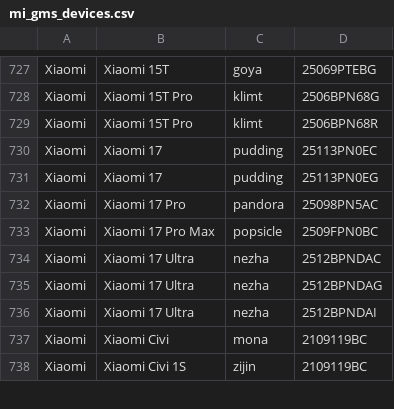
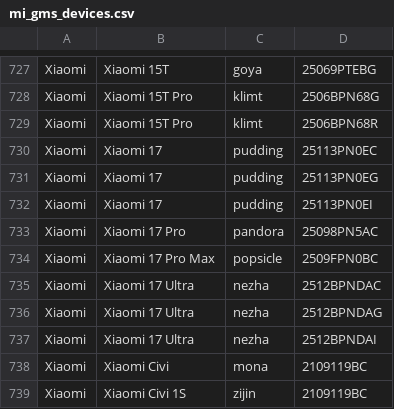
Before and after one commit to parserpp/get_android_data, a CSV file: data/mi_gms_devices.csv, drawn as a sheet; only a part is shown, gaps mark what is left out.

```diff
--- a/data/mi_gms_devices.csv
+++ b/data/mi_gms_devices.csv
@@ -731,2 +731,3 @@ Xiaomi,Xiaomi 17,pudding,25113PN0EC
 Xiaomi,Xiaomi 17,pudding,25113PN0EG
+Xiaomi,Xiaomi 17,pudding,25113PN0EI
 Xiaomi,Xiaomi 17 Pro,pandora,25098PN5AC
```
